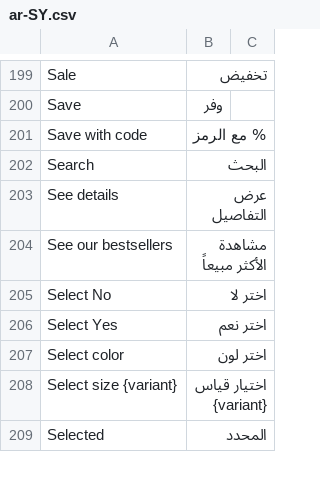
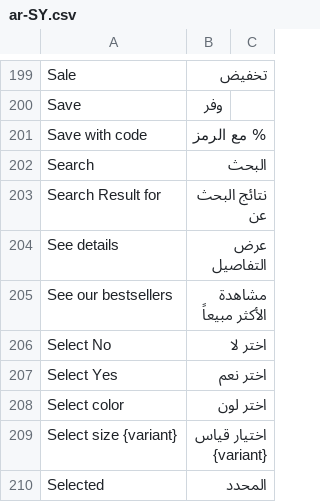
Before and after one commit to cooldev900/vue-storefront-ecommerce, a CSV file: src/themes/capybara/resource/i18n/ar-SY.csv, drawn as a sheet; only a part is shown, gaps mark what is left out.

Commit message:
search result for cooy

```diff
--- a/src/themes/capybara/resource/i18n/ar-SY.csv
+++ b/src/themes/capybara/resource/i18n/ar-SY.csv
@@ -202,2 +202,3 @@
 "Search","البحث"
+"Search Result for","نتائج البحث عن "
 "See details","عرض التفاصيل"
```
Also changed, not shown: src/themes/capybara/resource/i18n/en-US.csv, 1 other file.
